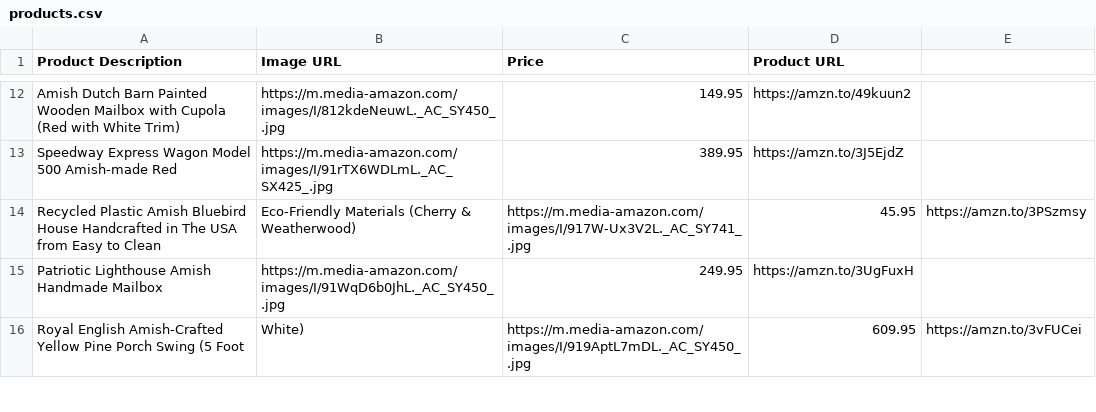
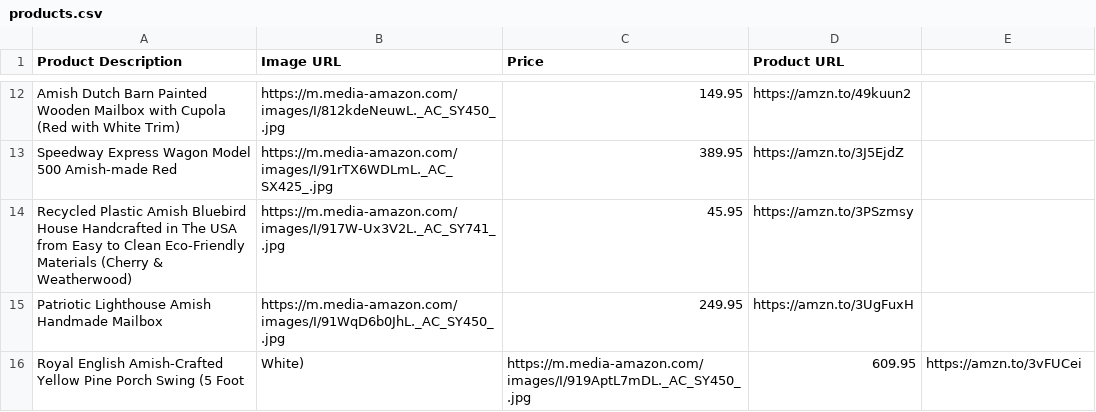
Before and after one commit to amznlink/Amish-Furniture, a CSV file: products.csv, drawn as a sheet; only a part is shown, gaps mark what is left out.

Commit message:
Update products.csv

```diff
--- a/products.csv
+++ b/products.csv
@@ -13,3 +13,3 @@ Amish Dutch Barn Painted Wooden Mailbox with Cupola (Red with White Trim),https:
 Speedway Express Wagon Model 500 Amish-made Red,https://m.media-amazon.com/images/I/91rTX6WDLmL._AC_SX425_.jpg,389.95,https://amzn.to/3J5EjdZ
-Recycled Plastic Amish Bluebird House Handcrafted in The USA from Easy to Clean, Eco-Friendly Materials (Cherry & Weatherwood),https://m.media-amazon.com/images/I/917W-Ux3V2L._AC_SY741_.jpg,45.95,https://amzn.to/3PSzmsy
+Recycled Plastic Amish Bluebird House Handcrafted in The USA from Easy to Clean Eco-Friendly Materials (Cherry & Weatherwood),https://m.media-amazon.com/images/I/917W-Ux3V2L._AC_SY741_.jpg,45.95,https://amzn.to/3PSzmsy
 Patriotic Lighthouse Amish Handmade Mailbox,https://m.media-amazon.com/images/I/91WqD6b0JhL._AC_SY450_.jpg,249.95,https://amzn.to/3UgFuxH
```
